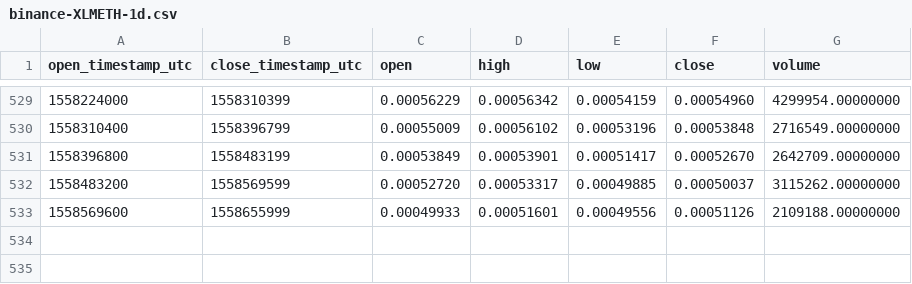
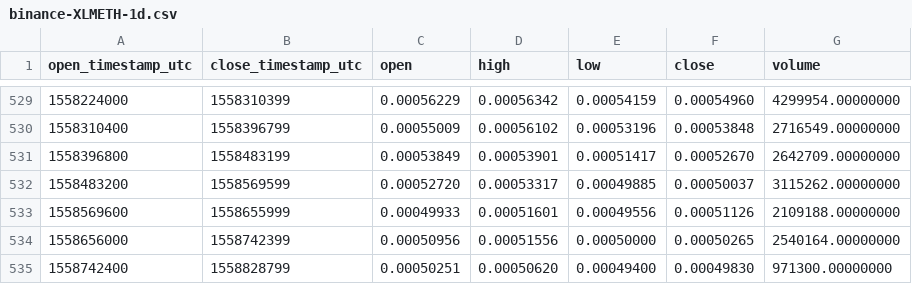
Before and after one commit to cryptobigbro/binance-XLMETH, a CSV file: binance-XLMETH-1d.csv, drawn as a sheet; only a part is shown, gaps mark what is left out; the diff names each change by its address in the sheet, - before the commit and + after, or states it on an @@ line.

```diff
--- a/binance-XLMETH-1d.csv
+++ b/binance-XLMETH-1d.csv
+row 534: 1558656000 | 1558742399 | 0.00050956 | 0.00051556 | 0.00050000 | 0.00050265 | 2540164.00000000
+row 535: 1558742400 | 1558828799 | 0.00050251 | 0.00050620 | 0.00049400 | 0.00049830 | 971300.00000000
```
Also changed, not shown: binance-XLMETH-1h.csv.
